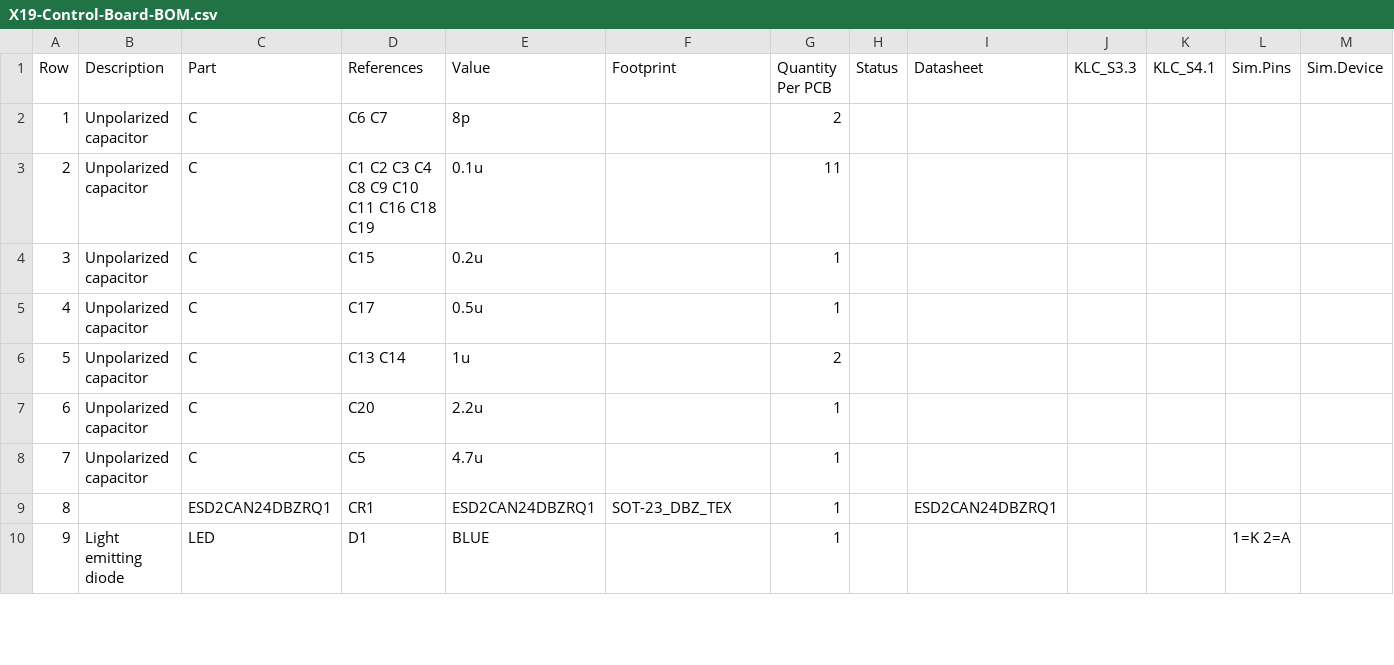
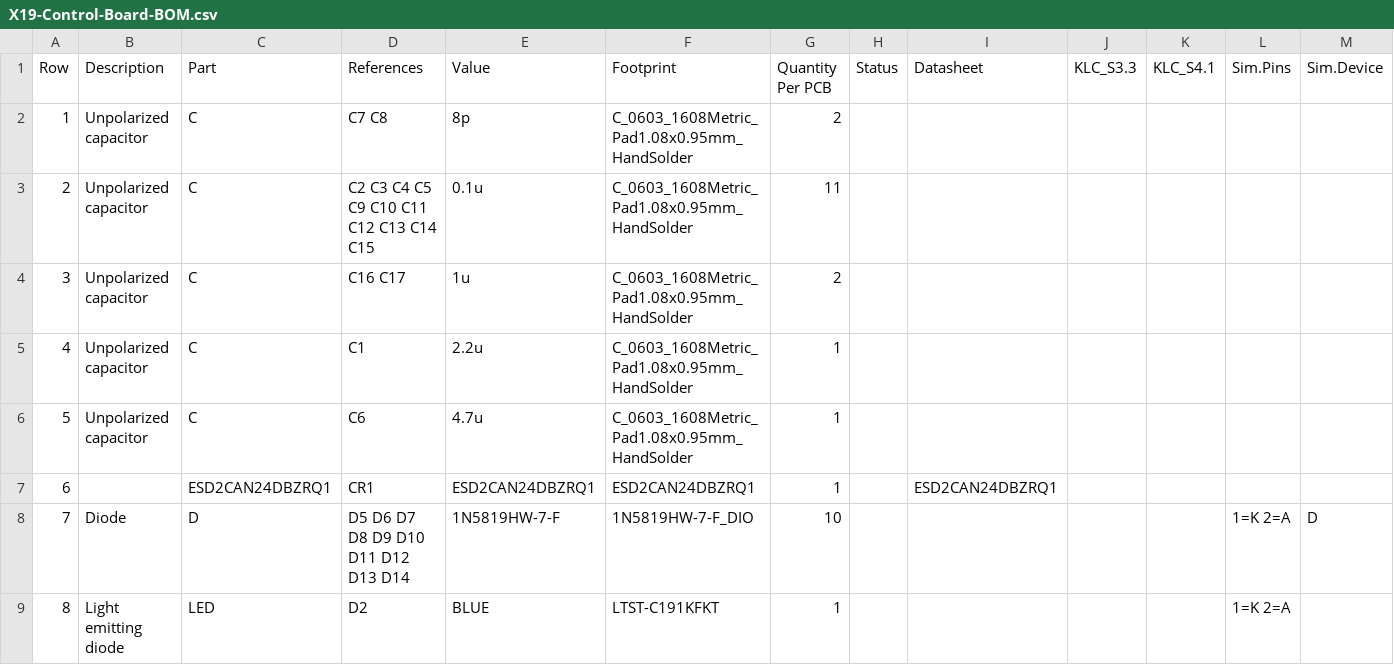
Before and after one commit to purduerov/X19-Control-Board, a CSV file: X19-Control-Board-BOM.csv, drawn as a sheet; only a part is shown; removed rows and columns are numbered as before the commit, all else as after; the diff covers the shown part only; the diff names each change by its address in the sheet, - before the commit and + after, or states it on an @@ line.

```diff
--- a/X19-Control-Board-BOM.csv
+++ b/X19-Control-Board-BOM.csv
-D2 (References): C6 C7
+D2 (References): C7 C8
-F2:F3 (Footprint): (empty)
+F2:F3 (Footprint): C_0603_1608Metric_Pad1.08x0.95mm_HandSolder
-D3 (References): C1 C2 C3 C4 C8 C9 C10 C11 C16 C18 C19
+D3 (References): C2 C3 C4 C5 C9 C10 C11 C12 C13 C14 C15
-row 4: 3 | Unpolarized capacitor | C | C15 | 0.2u |  | 1
-row 5: 4 | Unpolarized capacitor | C | C17 | 0.5u |  | 1
@@ column A (Row) renumbered between rows 4 and 32 @@
-D4 (References): C13 C14
+D4 (References): C16 C17
-F4:F6 (Footprint): (empty)
+F4:F6 (Footprint): C_0603_1608Metric_Pad1.08x0.95mm_HandSolder
-D5 (References): C20
+D5 (References): C1
-D6 (References): C5
+D6 (References): C6
-F7 (Footprint): SOT-23_DBZ_TEX
+F7 (Footprint): ESD2CAN24DBZRQ1
+row 8: 7 | Diode | D | D5 D6 D7 D8 D9 D10 D11 D12 D13 D14 | 1N5819HW-7-F | 1N5819HW-7-F_DIO | 10 |  |  |  |  | 1=K 2=A | D
-D9 (References): D1
+D9 (References): D2
-F9 (Footprint): (empty)
+F9 (Footprint): LTST-C191KFKT
```
Also changed, not shown: 4 added rows, 5 removed rows and 52 edited cells elsewhere in this file, 4 other files.
